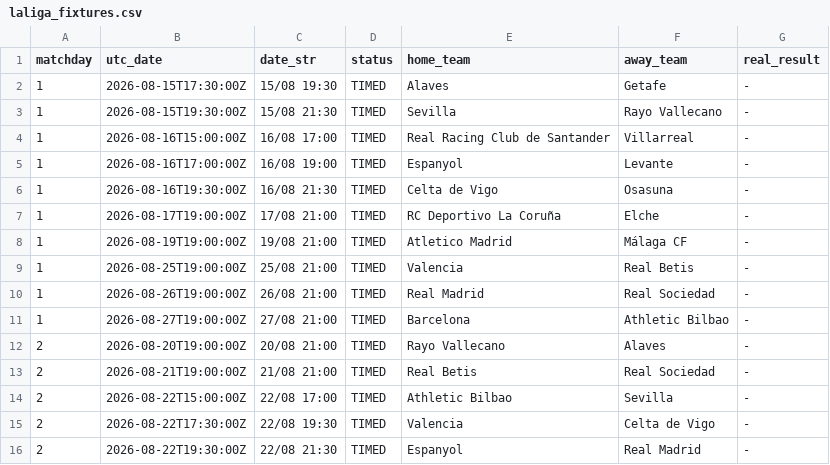
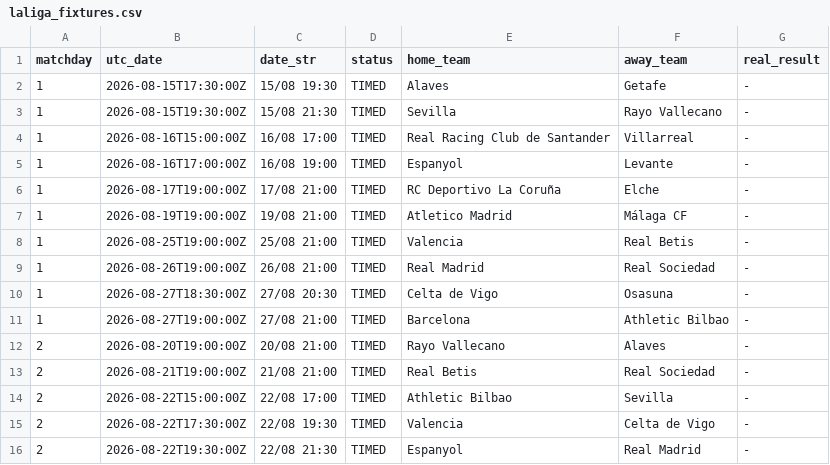
Before and after one commit to YerayPadial/laliga-predictor-ai, a CSV file: data/laliga_fixtures.csv, drawn as a sheet; only a part is shown; removed rows and columns are numbered as before the commit, all else as after; the diff names each change by its address in the sheet, - before the commit and + after, or states it on an @@ line.

```diff
--- a/data/laliga_fixtures.csv
+++ b/data/laliga_fixtures.csv
-row 6: 1 | 2026-08-16T19:30:00Z | 16/08 21:30 | TIMED | Celta de Vigo | Osasuna | -
+row 10: 1 | 2026-08-27T18:30:00Z | 27/08 20:30 | TIMED | Celta de Vigo | Osasuna | -
```
